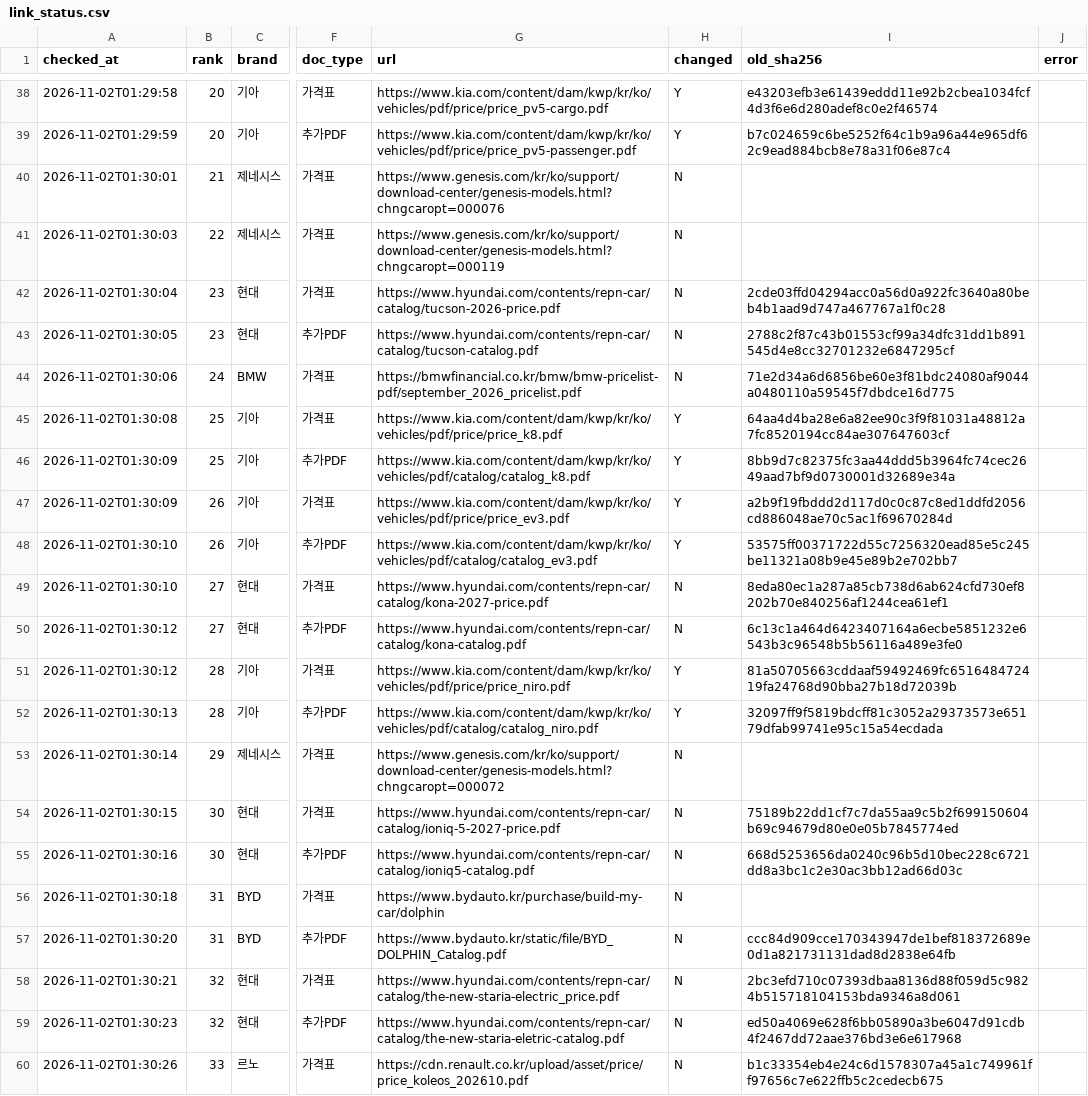
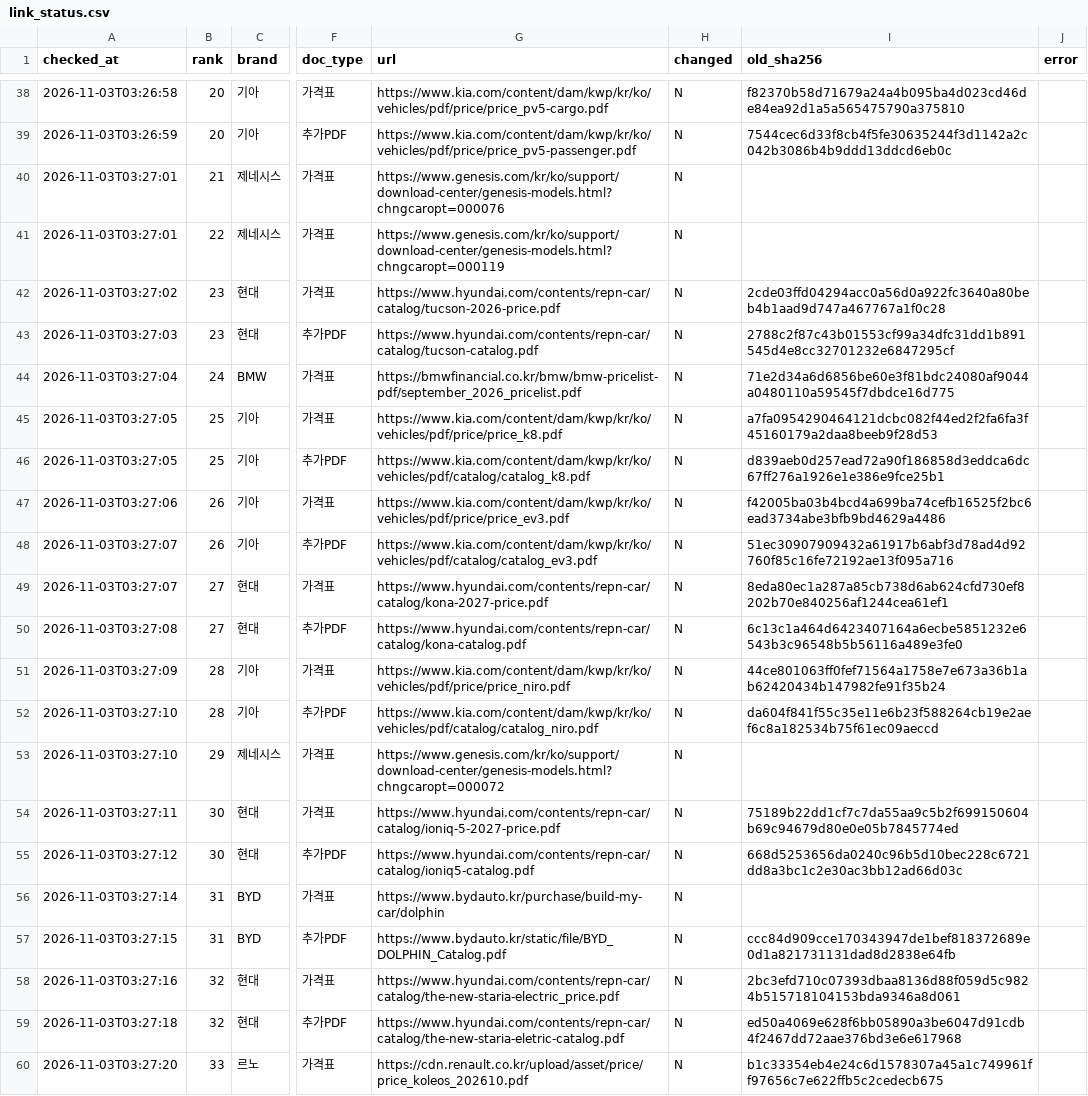
Before and after one commit to talgpro1-art/youngman-helper, a CSV file: data/link_status.csv, drawn as a sheet; only a part is shown, gaps mark what is left out; the diff covers the shown part only; the diff names each change by its address in the sheet, - before the commit and + after, or states it on an @@ line.

```diff
--- a/data/link_status.csv
+++ b/data/link_status.csv
-A38 (checked_at): 2026-11-02T01:29:58
+A38 (checked_at): 2026-11-03T03:26:58
-H38:H39 (changed): Y
+H38:H39 (changed): N
-I38 (old_sha256): e43203efb3e61439eddd11e92b2cbea1034fcf4d3f6e6d280adef8c0e2f46574
+I38 (old_sha256): f82370b58d71679a24a4b095ba4d023cd46de84ea92d1a5a565475790a375810
-A39 (checked_at): 2026-11-02T01:29:59
+A39 (checked_at): 2026-11-03T03:26:59
-I39 (old_sha256): b7c024659c6be5252f64c1b9a96a44e965df62c9ead884bcb8e78a31f06e87c4
+I39 (old_sha256): 7544cec6d33f8cb4f5fe30635244f3d1142a2c042b3086b4b9ddd13ddcd6eb0c
-A40 (checked_at): 2026-11-02T01:30:01
+A40 (checked_at): 2026-11-03T03:27:01
-A41 (checked_at): 2026-11-02T01:30:03
+A41 (checked_at): 2026-11-03T03:27:01
-A42 (checked_at): 2026-11-02T01:30:04
+A42 (checked_at): 2026-11-03T03:27:02
-A43 (checked_at): 2026-11-02T01:30:05
+A43 (checked_at): 2026-11-03T03:27:03
-A44 (checked_at): 2026-11-02T01:30:06
+A44 (checked_at): 2026-11-03T03:27:04
-A45 (checked_at): 2026-11-02T01:30:08
+A45 (checked_at): 2026-11-03T03:27:05
-H45:H48 (changed): Y
+H45:H48 (changed): N
-I45 (old_sha256): 64aa4d4ba28e6a82ee90c3f9f81031a48812a7fc8520194cc84ae307647603cf
+I45 (old_sha256): a7fa0954290464121dcbc082f44ed2f2fa6fa3f45160179a2daa8beeb9f28d53
-A46 (checked_at): 2026-11-02T01:30:09
+A46 (checked_at): 2026-11-03T03:27:05
-I46 (old_sha256): 8bb9d7c82375fc3aa44ddd5b3964fc74cec2649aad7bf9d0730001d32689e34a
+I46 (old_sha256): d839aeb0d257ead72a90f186858d3eddca6dc67ff276a1926e1e386e9fce25b1
-A47 (checked_at): 2026-11-02T01:30:09
+A47 (checked_at): 2026-11-03T03:27:06
-I47 (old_sha256): a2b9f19fbddd2d117d0c0c87c8ed1ddfd2056cd886048ae70c5ac1f69670284d
+I47 (old_sha256): f42005ba03b4bcd4a699ba74cefb16525f2bc6ead3734abe3bfb9bd4629a4486
-A48:A49 (checked_at): 2026-11-02T01:30:10
+A48:A49 (checked_at): 2026-11-03T03:27:07
-I48 (old_sha256): 53575ff00371722d55c7256320ead85e5c245be11321a08b9e45e89b2e702bb7
+I48 (old_sha256): 51ec30907909432a61917b6abf3d78ad4d92760f85c16fe72192ae13f095a716
-A50 (checked_at): 2026-11-02T01:30:12
+A50 (checked_at): 2026-11-03T03:27:08
-A51 (checked_at): 2026-11-02T01:30:12
+A51 (checked_at): 2026-11-03T03:27:09
-H51:H52 (changed): Y
+H51:H52 (changed): N
-I51 (old_sha256): 81a50705663cddaaf59492469fc651648472419fa24768d90bba27b18d72039b
+I51 (old_sha256): 44ce801063ff0fef71564a1758e7e673a36b1ab62420434b147982fe91f35b24
-A52 (checked_at): 2026-11-02T01:30:13
+A52 (checked_at): 2026-11-03T03:27:10
-I52 (old_sha256): 32097ff9f5819bdcff81c3052a29373573e65179dfab99741e95c15a54ecdada
+I52 (old_sha256): da604f841f55c35e11e6b23f588264cb19e2aef6c8a182534b75f61ec09aeccd
-A53 (checked_at): 2026-11-02T01:30:14
+A53 (checked_at): 2026-11-03T03:27:10
-A54 (checked_at): 2026-11-02T01:30:15
+A54 (checked_at): 2026-11-03T03:27:11
-A55 (checked_at): 2026-11-02T01:30:16
+A55 (checked_at): 2026-11-03T03:27:12
-A56 (checked_at): 2026-11-02T01:30:18
+A56 (checked_at): 2026-11-03T03:27:14
-A57 (checked_at): 2026-11-02T01:30:20
+A57 (checked_at): 2026-11-03T03:27:15
-A58 (checked_at): 2026-11-02T01:30:21
+A58 (checked_at): 2026-11-03T03:27:16
-A59 (checked_at): 2026-11-02T01:30:23
+A59 (checked_at): 2026-11-03T03:27:18
-A60 (checked_at): 2026-11-02T01:30:26
+A60 (checked_at): 2026-11-03T03:27:20
```
Also changed, not shown: 116 edited cells elsewhere in this file, 1 other file.
